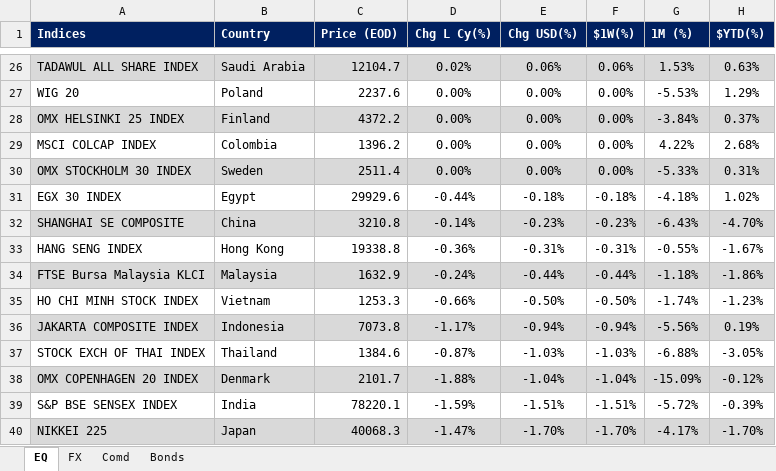
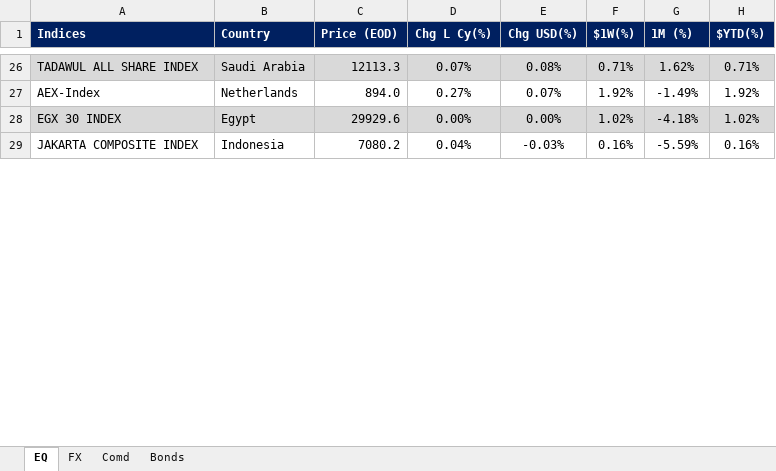
Before and after one commit to firstglobal123/fg-app, an Excel workbook: EQ-FX.xlsx, sheet EQ, drawn as a sheet; only a part is shown, gaps mark what is left out; values as stored, in another font and other column widths than the file's, no borders; conditional formats not drawn; removed rows and columns are numbered as before the commit, all else as after; the diff covers the shown part only; the diff names each change by its address in the sheet, - before the commit and + after, or states it on an @@ line.

```diff
--- a/EQ-FX.xlsx (sheet EQ)
+++ b/EQ-FX.xlsx (sheet EQ)
-C26 (Price (EOD)): 12104.7
+C26 (Price (EOD)): 12113.3
-D26 (Chg L Cy(%)): 0.02%
+D26 (Chg L Cy(%)): 0.07%
-E26 (Chg USD(%)): 0.06%
+E26 (Chg USD(%)): 0.08%
-F26 ($1W(%)): 0.06%
+F26 ($1W(%)): 0.71%
-G26 (1M (%)): 1.53%
+G26 (1M (%)): 1.62%
-H26 ($YTD(%)): 0.63%
+H26 ($YTD(%)): 0.71%
-row 27: WIG 20 | Poland | 2237.6 | 0.00% | 0.00% | 0.00% | -5.53% | 1.29%
-row 28: OMX HELSINKI 25 INDEX | Finland | 4372.2 | 0.00% | 0.00% | 0.00% | -3.84% | 0.37%
-row 29: MSCI COLCAP INDEX | Colombia | 1396.2 | 0.00% | 0.00% | 0.00% | 4.22% | 2.68%
-row 30: OMX STOCKHOLM 30 INDEX | Sweden | 2511.4 | 0.00% | 0.00% | 0.00% | -5.33% | 0.31%
+row 27: AEX-Index | Netherlands | 894.0 | 0.27% | 0.07% | 1.92% | -1.49% | 1.92%
-A28:H28 fill: none
+A28:H28 fill: #D9D9D9
-D28 (Chg L Cy(%)): -0.44%
+D28 (Chg L Cy(%)): 0.00%
-E28 (Chg USD(%)): -0.18%
+E28 (Chg USD(%)): 0.00%
-F28 ($1W(%)): -0.18%
+F28 ($1W(%)): 1.02%
-row 32: SHANGHAI SE COMPOSITE | China | 3210.8 | -0.14% | -0.23% | -0.23% | -6.43% | -4.70%
-row 33: HANG SENG INDEX | Hong Kong | 19338.8 | -0.36% | -0.31% | -0.31% | -0.55% | -1.67%
-row 34: FTSE Bursa Malaysia KLCI | Malaysia | 1632.9 | -0.24% | -0.44% | -0.44% | -1.18% | -1.86%
-row 35: HO CHI MINH STOCK INDEX | Vietnam | 1253.3 | -0.66% | -0.50% | -0.50% | -1.74% | -1.23%
-A29:H29 fill: #D9D9D9
+A29:H29 fill: none
-C29 (Price (EOD)): 7073.8
+C29 (Price (EOD)): 7080.2
-D29 (Chg L Cy(%)): -1.17%
+D29 (Chg L Cy(%)): 0.04%
-E29 (Chg USD(%)): -0.94%
+E29 (Chg USD(%)): -0.03%
-F29 ($1W(%)): -0.94%
+F29 ($1W(%)): 0.16%
-G29 (1M (%)): -5.56%
+G29 (1M (%)): -5.59%
-H29 ($YTD(%)): 0.19%
+H29 ($YTD(%)): 0.16%
-row 37: STOCK EXCH OF THAI INDEX | Thailand | 1384.6 | -0.87% | -1.03% | -1.03% | -6.88% | -3.05%
-row 38: OMX COPENHAGEN 20 INDEX | Denmark | 2101.7 | -1.88% | -1.04% | -1.04% | -15.09% | -0.12%
-row 39: S&P BSE SENSEX INDEX | India | 78220.1 | -1.59% | -1.51% | -1.51% | -5.72% | -0.39%
-row 40: NIKKEI 225 | Japan | 40068.3 | -1.47% | -1.70% | -1.70% | -4.17% | -1.70%
```
Also changed, not shown: 30 added rows, 19 removed rows, 36 edited cells and cell formats elsewhere in this sheet, sheet FX, sheet Comd, sheet Bonds, formulas that keep their value, GEQETF_N.xlsx, GFI_N.xlsx, 2 other files.
